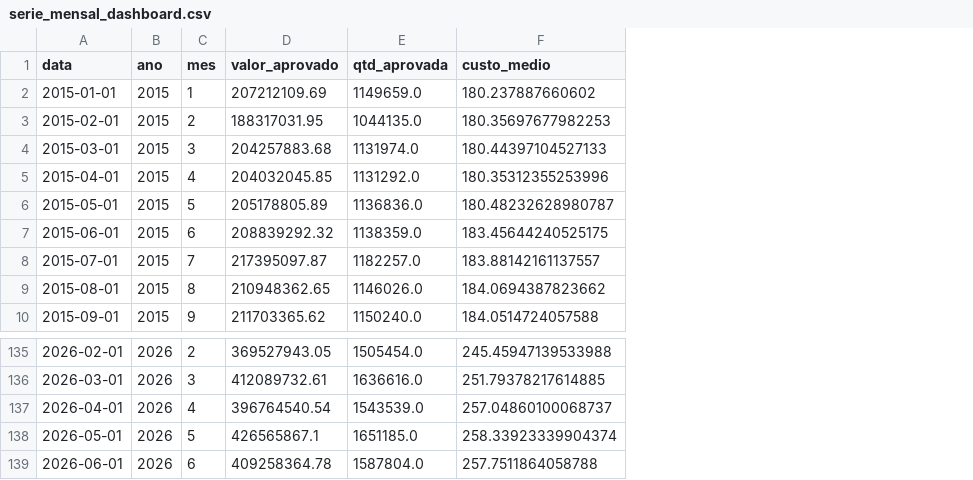
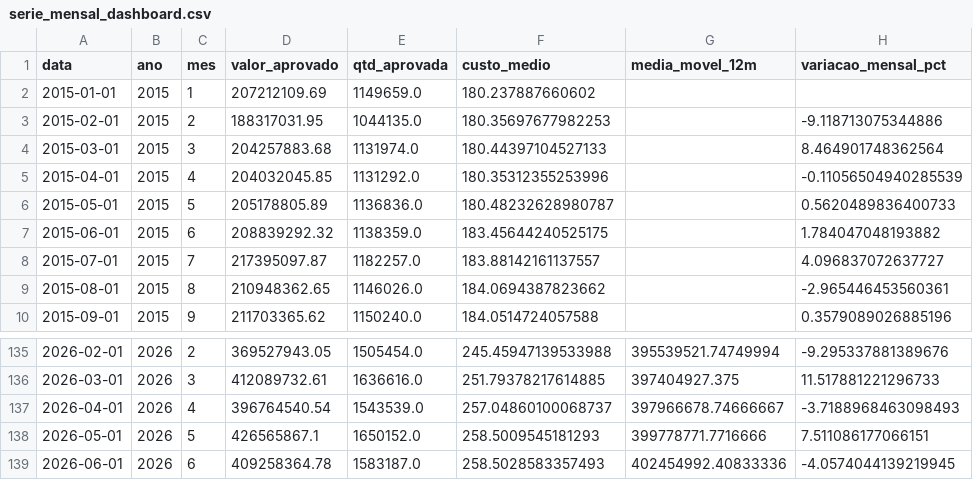
Before and after one commit to isabwllyrr/tcc-dashboard-dialise-sus, a CSV file: dados_tratados/serie_mensal_dashboard.csv, drawn as a sheet; only a part is shown, gaps mark what is left out; the diff names each change by its address in the sheet, - before the commit and + after, or states it on an @@ line.

```diff
--- a/dados_tratados/serie_mensal_dashboard.csv
+++ b/dados_tratados/serie_mensal_dashboard.csv
+column G (media_movel_12m), rows 135-139: 395539521.74749994 | 397404927.375 | 397966678.74666667 | 399778771.7716666 | 402454992.40833336
+column H (variacao_mensal_pct), rows 3-10: -9.118713075344886 | 8.464901748362564 | -0.11056504940285539 | 0.5620489836400733 | 1.784047048193882 | 4.096837072637727 | -2.965446453560361 | 0.3579089026885196; rows 135-139: -9.295337881389676 | 11.517881221296733 | -3.7188968463098493 | 7.511086177066151 | -4.0574044139219945
-E138 (qtd_aprovada): 1651185.0
+E138 (qtd_aprovada): 1650152.0
-F138 (custo_medio): 258.33923339904374
+F138 (custo_medio): 258.5009545181293
-E139 (qtd_aprovada): 1587804.0
+E139 (qtd_aprovada): 1583187.0
-F139 (custo_medio): 257.7511864058788
+F139 (custo_medio): 258.5028583357493
```
Also changed, not shown: dados_tratados/comparacao_real_previsto_2022_atual_corrigido.csv, dados_tratados/indicadores_municipio_brasil.csv, 30 other files.
